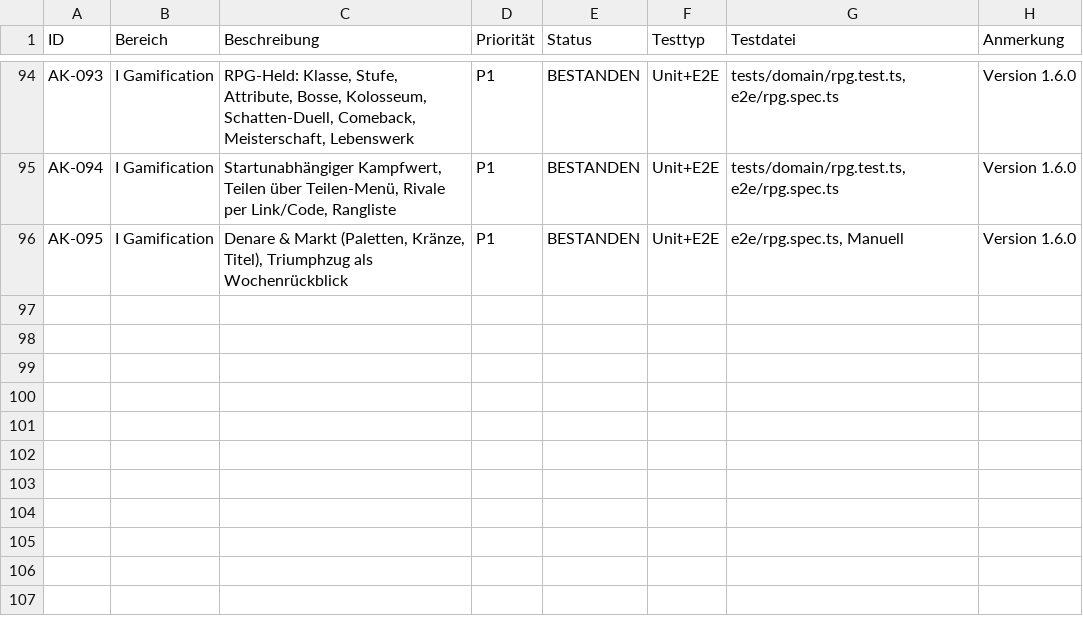
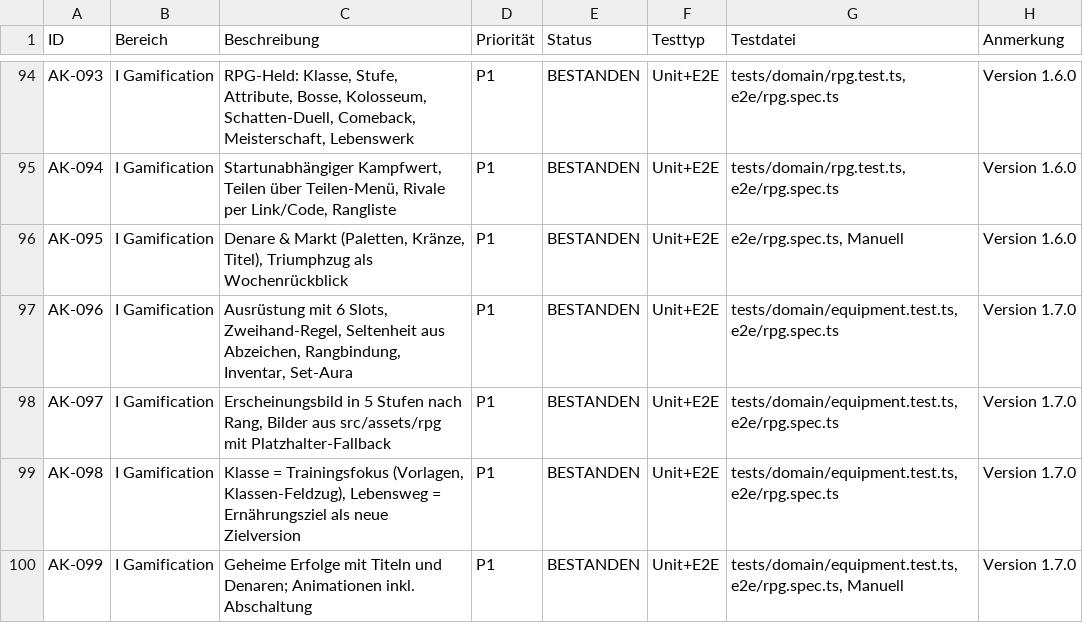
Before and after one commit to gidadamio-prog/FitCore, a CSV file: acceptance_criteria.csv, drawn as a sheet; only a part is shown, gaps mark what is left out.

```diff
--- a/acceptance_criteria.csv
+++ b/acceptance_criteria.csv
@@ -96 +96,5 @@ AK-094,I Gamification,"Startunabhängiger Kampfwert, Teilen über Teilen-Menü,
 AK-095,I Gamification,"Denare & Markt (Paletten, Kränze, Titel), Triumphzug als Wochenrückblick",P1,BESTANDEN,Unit+E2E,"e2e/rpg.spec.ts, Manuell",Version 1.6.0
+AK-096,I Gamification,"Ausrüstung mit 6 Slots, Zweihand-Regel, Seltenheit aus Abzeichen, Rangbindung, Inventar, Set-Aura",P1,BESTANDEN,Unit+E2E,"tests/domain/equipment.test.ts, e2e/rpg.spec.ts",Version 1.7.0
+AK-097,I Gamification,"Erscheinungsbild in 5 Stufen nach Rang, Bilder aus src/assets/rpg mit Platzhalter-Fallback",P1,BESTANDEN,Unit+E2E,"tests/domain/equipment.test.ts, e2e/rpg.spec.ts",Version 1.7.0
+AK-098,I Gamification,"Klasse = Trainingsfokus (Vorlagen, Klassen-Feldzug), Lebensweg = Ernährungsziel als neue Zielversion",P1,BESTANDEN,Unit+E2E,"tests/domain/equipment.test.ts, e2e/rpg.spec.ts",Version 1.7.0
+AK-099,I Gamification,"Geheime Erfolge mit Titeln und Denaren; Animationen inkl. Abschaltung",P1,BESTANDEN,Unit+E2E,"tests/domain/equipment.test.ts, e2e/rpg.spec.ts, Manuell",Version 1.7.0
```
Also changed, not shown: 33 other files.
